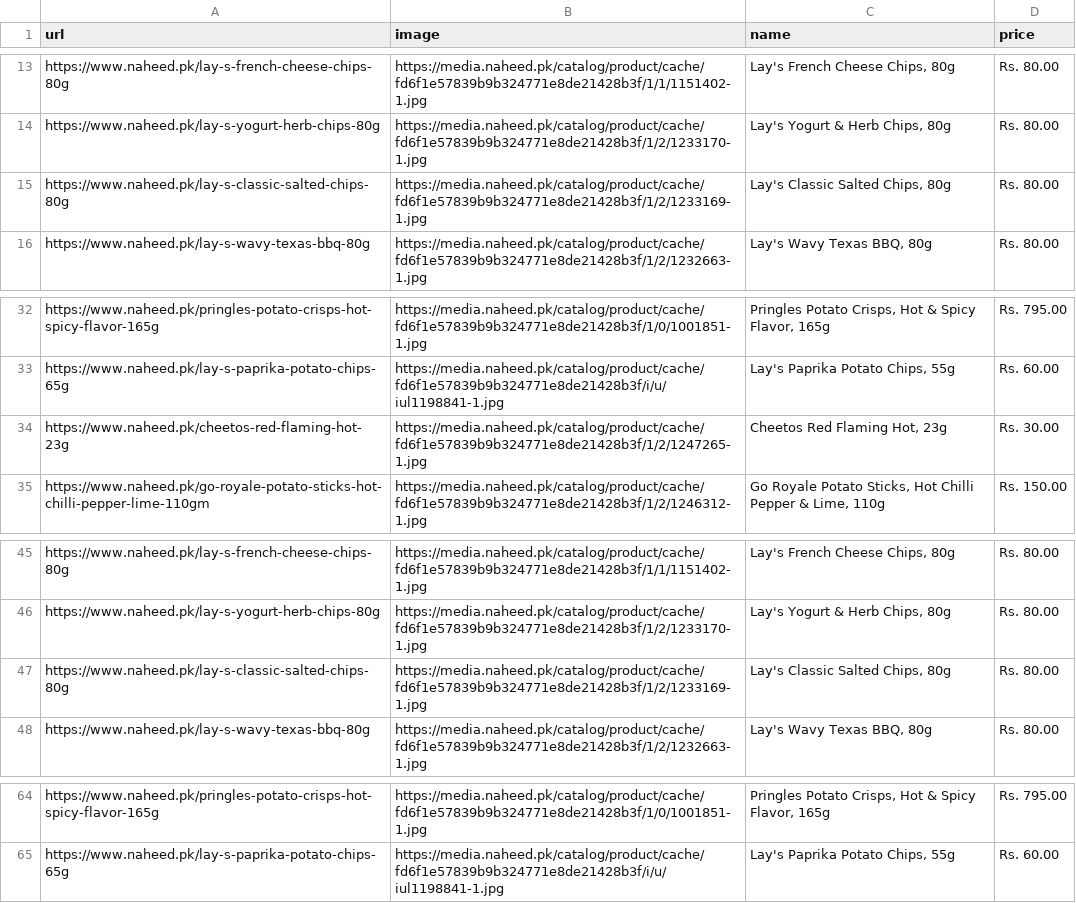
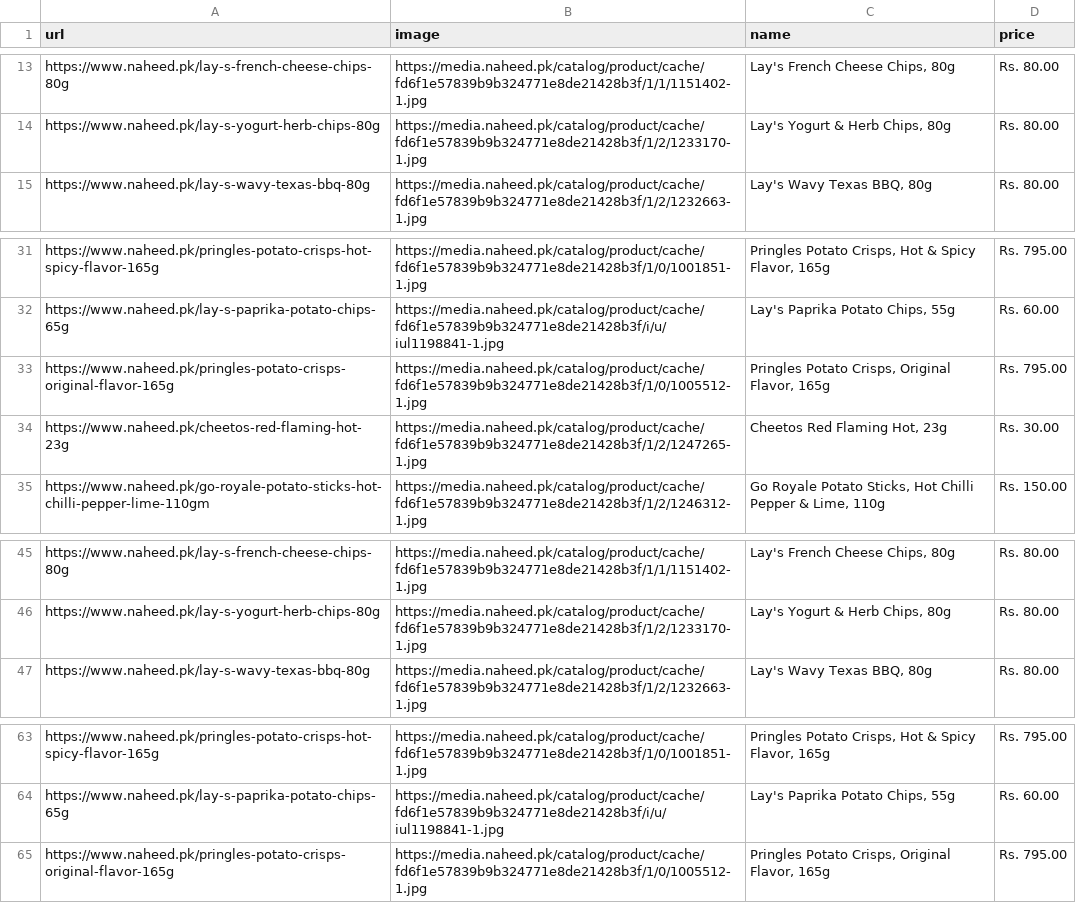
Before and after one commit to SaimSaudagar/PDC-Project, a CSV file: products_chips.csv, drawn as a sheet; only a part is shown, gaps mark what is left out.

```diff
--- a/products_chips.csv
+++ b/products_chips.csv
@@ -14,3 +14,2 @@ https://www.naheed.pk/lay-s-french-cheese-chips-80g,https://media.naheed.pk/cata
 https://www.naheed.pk/lay-s-yogurt-herb-chips-80g,https://media.naheed.pk/catalog/product/cache/fd6f1e57839b9b324771e8de21428b3f/1/2/1233170-1.jpg,"Lay's Yogurt & Herb Chips, 80g",Rs. 80.00
-https://www.naheed.pk/lay-s-classic-salted-chips-80g,https://media.naheed.pk/catalog/product/cache/fd6f1e57839b9b324771e8de21428b3f/1/2/1233169-1.jpg,"Lay's Classic Salted Chips, 80g",Rs. 80.00
 https://www.naheed.pk/lay-s-wavy-texas-bbq-80g,https://media.naheed.pk/catalog/product/cache/fd6f1e57839b9b324771e8de21428b3f/1/2/1232663-1.jpg,"Lay's Wavy Texas BBQ, 80g",Rs. 80.00
@@ -33,2 +32,3 @@ https://www.naheed.pk/pringles-potato-crisps-hot-spicy-flavor-165g,https://media
 https://www.naheed.pk/lay-s-paprika-potato-chips-65g,https://media.naheed.pk/catalog/product/cache/fd6f1e57839b9b324771e8de21428b3f/i/u/iul1198841-1.jpg,"Lay's Paprika Potato Chips, 55g",Rs. 60.00
+https://www.naheed.pk/pringles-potato-crisps-original-flavor-165g,https://media.naheed.pk/catalog/product/cache/fd6f1e57839b9b324771e8de21428b3f/1/0/1005512-1.jpg,"Pringles Potato Crisps, Original Flavor, 165g",Rs. 795.00
 https://www.naheed.pk/cheetos-red-flaming-hot-23g,https://media.naheed.pk/catalog/product/cache/fd6f1e57839b9b324771e8de21428b3f/1/2/1247265-1.jpg,"Cheetos Red Flaming Hot, 23g",Rs. 30.00
@@ -46,3 +46,2 @@ https://www.naheed.pk/lay-s-french-cheese-chips-80g,https://media.naheed.pk/cata
 https://www.naheed.pk/lay-s-yogurt-herb-chips-80g,https://media.naheed.pk/catalog/product/cache/fd6f1e57839b9b324771e8de21428b3f/1/2/1233170-1.jpg,"Lay's Yogurt & Herb Chips, 80g",Rs. 80.00
-https://www.naheed.pk/lay-s-classic-salted-chips-80g,https://media.naheed.pk/catalog/product/cache/fd6f1e57839b9b324771e8de21428b3f/1/2/1233169-1.jpg,"Lay's Classic Salted Chips, 80g",Rs. 80.00
 https://www.naheed.pk/lay-s-wavy-texas-bbq-80g,https://media.naheed.pk/catalog/product/cache/fd6f1e57839b9b324771e8de21428b3f/1/2/1232663-1.jpg,"Lay's Wavy Texas BBQ, 80g",Rs. 80.00
@@ -65 +64,2 @@ https://www.naheed.pk/pringles-potato-crisps-hot-spicy-flavor-165g,https://media
 https://www.naheed.pk/lay-s-paprika-potato-chips-65g,https://media.naheed.pk/catalog/product/cache/fd6f1e57839b9b324771e8de21428b3f/i/u/iul1198841-1.jpg,"Lay's Paprika Potato Chips, 55g",Rs. 60.00
+https://www.naheed.pk/pringles-potato-crisps-original-flavor-165g,https://media.naheed.pk/catalog/product/cache/fd6f1e57839b9b324771e8de21428b3f/1/0/1005512-1.jpg,"Pringles Potato Crisps, Original Flavor, 165g",Rs. 795.00
```
Also changed, not shown: 17 other files.
